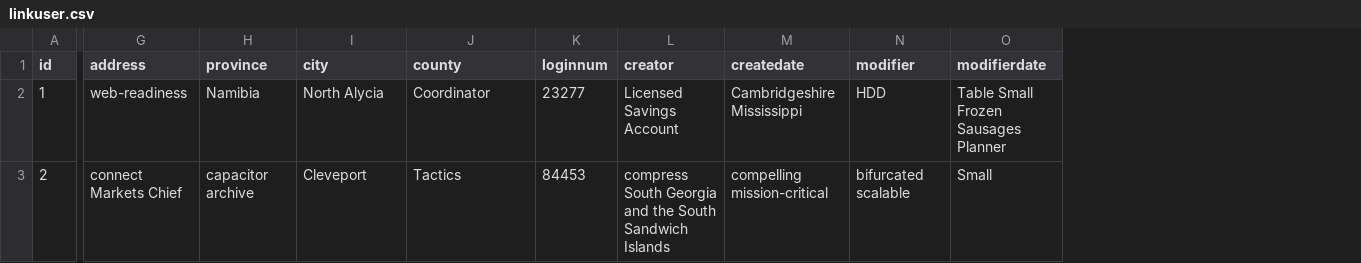
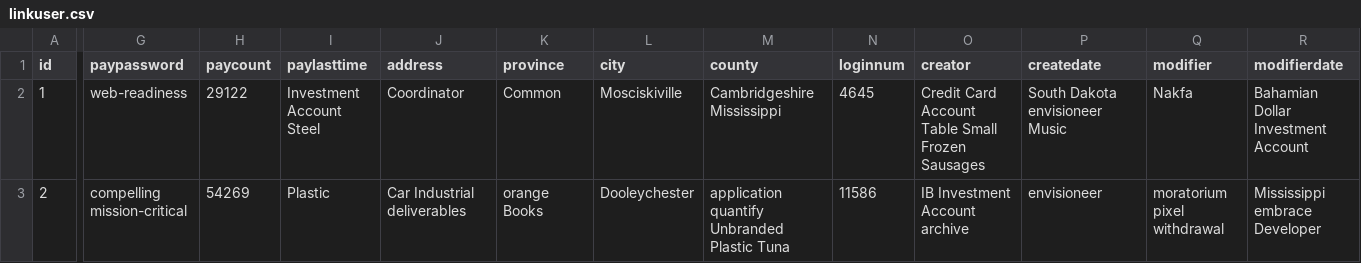
Before and after one commit to hupig-cn/sys-basic, a CSV file: src/main/resources/config/liquibase/data/linkuser.csv, drawn as a sheet; only a part is shown, gaps mark what is left out; addresses are those after the commit; the diff covers the shown part only; the diff names each change by its address in the sheet, - before the commit and + after, or states it on an @@ line.

```diff
--- a/src/main/resources/config/liquibase/data/linkuser.csv
+++ b/src/main/resources/config/liquibase/data/linkuser.csv
+column G (paypassword), rows 2-3: web-readiness | compelling mission-critical
+column H (paycount), rows 2-3: 29122 | 54269
+column I (paylasttime), rows 2-3: Investment Account Steel | Plastic
-J2 (address): web-readiness
+J2 (address): Coordinator
-K2 (province): Namibia
+K2 (province): Common
-L2 (city): North Alycia
+L2 (city): Mosciskiville
-M2 (county): Coordinator
+M2 (county): Cambridgeshire Mississippi
-N2 (loginnum): 23277
+N2 (loginnum): 4645
-O2 (creator): Licensed Savings Account
+O2 (creator): Credit Card Account Table Small Frozen Sausages
-P2 (createdate): Cambridgeshire Mississippi
+P2 (createdate): South Dakota envisioneer Music
-Q2 (modifier): HDD
+Q2 (modifier): Nakfa
-R2 (modifierdate): Table Small Frozen Sausages Planner
+R2 (modifierdate): Bahamian Dollar Investment Account
-J3 (address): connect Markets Chief
+J3 (address): Car Industrial deliverables
-K3 (province): capacitor archive
+K3 (province): orange Books
-L3 (city): Cleveport
+L3 (city): Dooleychester
-M3 (county): Tactics
+M3 (county): application quantify Unbranded Plastic Tuna
-N3 (loginnum): 84453
+N3 (loginnum): 11586
-O3 (creator): compress South Georgia and the South Sandwich Islands
+O3 (creator): IB Investment Account archive
-P3 (createdate): compelling mission-critical
+P3 (createdate): envisioneer
-Q3 (modifier): bifurcated scalable
+Q3 (modifier): moratorium pixel withdrawal
-R3 (modifierdate): Small
+R3 (modifierdate): Mississippi embrace Developer
```
Also changed, not shown: 141 edited cells elsewhere in this file, src/main/resources/config/liquibase/data/information.csv, src/main/resources/config/liquibase/data/linkaccount.csv, 45 other files.
